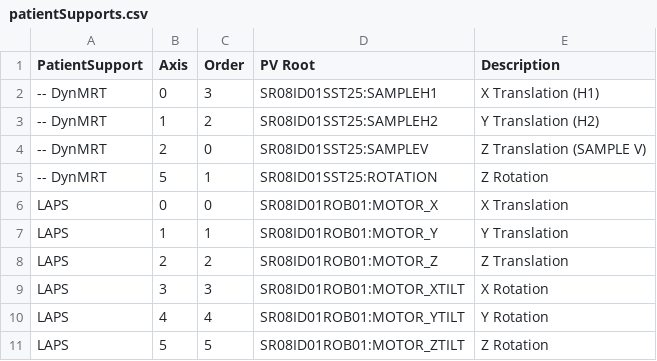
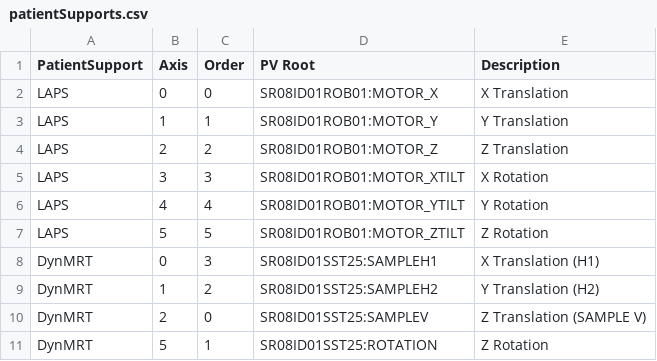
Before and after one commit to stylekilla/syncmrt, a CSV file: resources/database/patientSupports.csv, drawn as a sheet.

```diff
--- a/resources/database/patientSupports.csv
+++ b/resources/database/patientSupports.csv
@@ -1,6 +1,2 @@
 PatientSupport,Axis,Order,PV Root,Description
--- DynMRT,0,3,SR08ID01SST25:SAMPLEH1,X Translation (H1)
--- DynMRT,1,2,SR08ID01SST25:SAMPLEH2,Y Translation (H2)
--- DynMRT,2,0,SR08ID01SST25:SAMPLEV,Z Translation (SAMPLE V)
--- DynMRT,5,1,SR08ID01SST25:ROTATION,Z Rotation
 LAPS,0,0,SR08ID01ROB01:MOTOR_X,X Translation
@@ -11 +7,5 @@ LAPS,4,4,SR08ID01ROB01:MOTOR_YTILT,Y Rotation
 LAPS,5,5,SR08ID01ROB01:MOTOR_ZTILT,Z Rotation
+DynMRT,0,3,SR08ID01SST25:SAMPLEH1,X Translation (H1)
+DynMRT,1,2,SR08ID01SST25:SAMPLEH2,Y Translation (H2)
+DynMRT,2,0,SR08ID01SST25:SAMPLEV,Z Translation (SAMPLE V)
+DynMRT,5,1,SR08ID01SST25:ROTATION,Z Rotation
```
Also changed, not shown: 5 other files.
